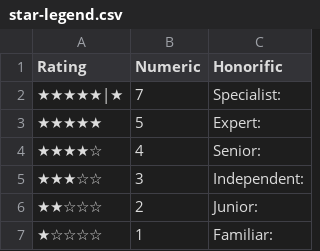
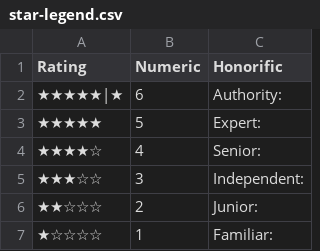
Before and after one commit to arizonace/buducocv, a CSV file: data/star-legend.csv, drawn as a sheet.

Commit message:
Added Amazon experience and added more output generation including HTML templates.
Updated CSVs with 6 years of Amazon data. Dropped star.csv and added focus.csv. Dropped highlights from employment.csv and dropped highlights.html as the canonical highlights are now in highlights.ini.md. Dropped the rtf files. Kept narratives.html for now.
Added several skills and columns to competencies.
star-legend replaced 7-Specialist with 6-Authority.
Updated OutputWrapper.py to 1) take an already open file and 2) use stderr.
Added row filtering, json, template formatting, line based output to csvfields.py. Added ellipsize.py to help summarize text.
Added highlights.py and HighlightsHtml.py to generate html from highlights.ini.md.
Updated and cleaned up welcome.html, budu-cv.js and budu-cv-w.css.

```diff
--- a/data/star-legend.csv
+++ b/data/star-legend.csv
@@ -1,3 +1,3 @@
 Rating,Numeric,Honorific
-★★★★★|★ ,7,Specialist:
+★★★★★|★ ,6,Authority:
 ★★★★★ ,5,Expert:
```
Also changed, not shown: data/competencies.csv, data/disciplines.csv, 24 other files.
